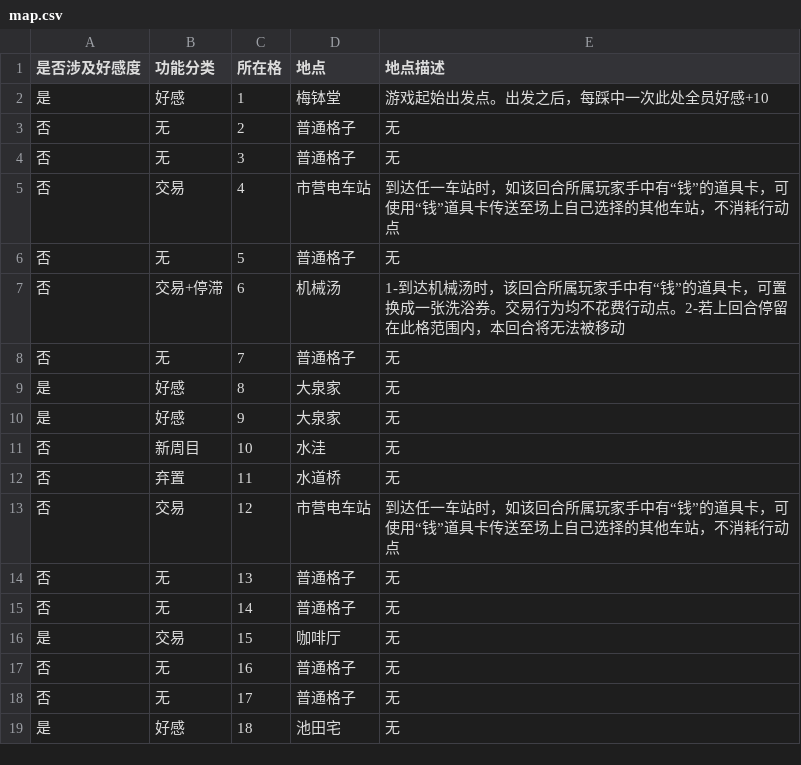
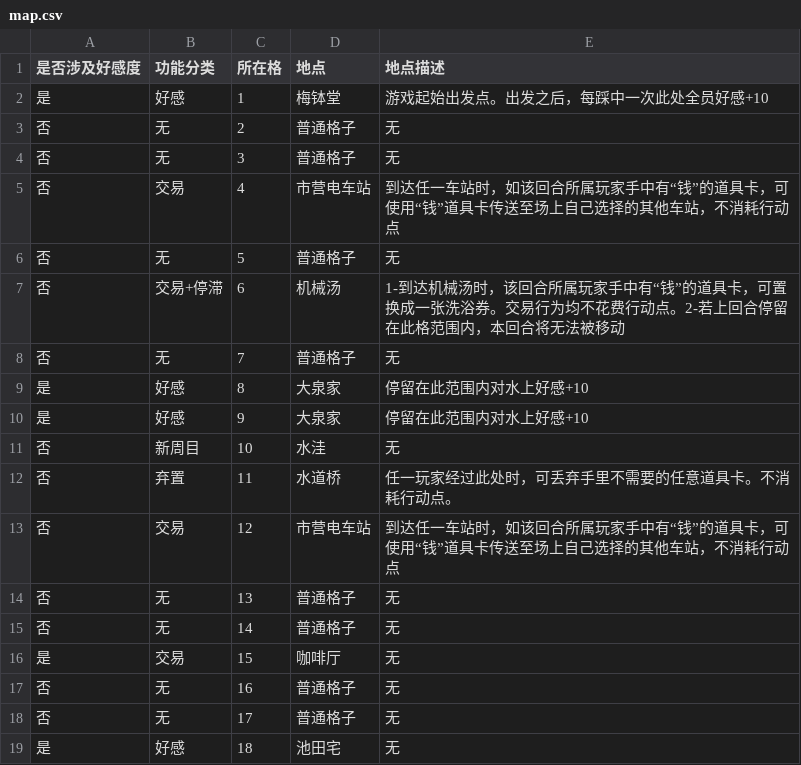
Before and after one commit to NRbene/Hashihime, a CSV file: map.csv, drawn as a sheet; only a part is shown.

```diff
--- a/map.csv
+++ b/map.csv
@@ -8,6 +8,6 @@
 否	无	7	普通格子	无
-是	好感	8	大泉家	无
-是	好感	9	大泉家	无
+是	好感	8	大泉家	停留在此范围内对水上好感+10
+是	好感	9	大泉家	停留在此范围内对水上好感+10
 否	新周目	10	水洼	无
-否	弃置	11	水道桥	无
+否	弃置	11	水道桥	任一玩家经过此处时，可丢弃手里不需要的任意道具卡。不消耗行动点。
 否	交易	12	市营电车站	到达任一车站时，如该回合所属玩家手中有“钱”的道具卡，可使用“钱”道具卡传送至场上自己选择的其他车站，不消耗行动点
```
Also changed, not shown: item.csv, 2 other files.
